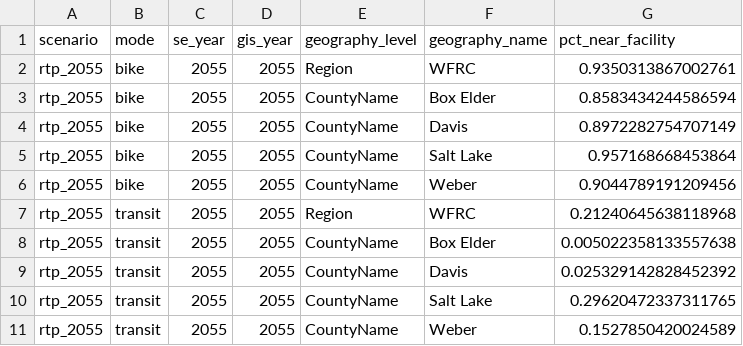
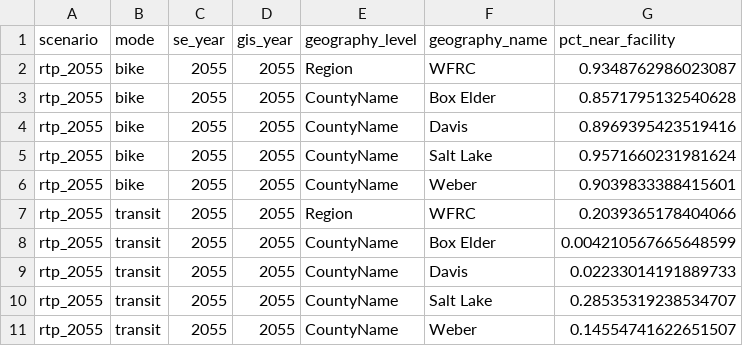
Before and after one commit to WFRCAnalytics/GIS-adhoc-analyses, a CSV file: projects/transportation-choices/output/transportation_choices_rtp_2055.csv, drawn as a sheet.

Commit message:
Filter RTP 2055 projects to qualifying facility types, switch to public source
Bike 2055 now uses only at_line_projects (dropping the at_point_projects
crossing layer, which isn't bike-path geometry). Transit 2055 is filtered
to LRT/CRT/streetcar rail and high-frequency bus (BRT, Enhanced Bus)
improvement_type values, excluding exploratory corridors, corridor
preservation, transit/mobility hubs, maintenance facilities, park & rides,
and gondolas -- mirroring the Rail/BRT buffer-tier grouping used in
WFRCAnalytics/GIS-RTP-Phasing-Criteria.

Also switches the RTP project source from the private
RTP2027_PreferredScenario_062026 draft to the public
RTP2027_PreferredScenario_092026_PUBLIC service.

```diff
--- a/projects/transportation-choices/output/transportation_choices_rtp_2055.csv
+++ b/projects/transportation-choices/output/transportation_choices_rtp_2055.csv
@@ -1,11 +1,11 @@
 scenario,mode,se_year,gis_year,geography_level,geography_name,pct_near_facility
-rtp_2055,bike,2055,2055,Region,WFRC,0.9350313867002761
-rtp_2055,bike,2055,2055,CountyName,Box Elder,0.8583434244586594
-rtp_2055,bike,2055,2055,CountyName,Davis,0.8972282754707149
-rtp_2055,bike,2055,2055,CountyName,Salt Lake,0.957168668453864
-rtp_2055,bike,2055,2055,CountyName,Weber,0.9044789191209456
-rtp_2055,transit,2055,2055,Region,WFRC,0.21240645638118968
-rtp_2055,transit,2055,2055,CountyName,Box Elder,0.005022358133557638
-rtp_2055,transit,2055,2055,CountyName,Davis,0.025329142828452392
-rtp_2055,transit,2055,2055,CountyName,Salt Lake,0.29620472337311765
-rtp_2055,transit,2055,2055,CountyName,Weber,0.1527850420024589
+rtp_2055,bike,2055,2055,Region,WFRC,0.9348762986023087
+rtp_2055,bike,2055,2055,CountyName,Box Elder,0.8571795132540628
+rtp_2055,bike,2055,2055,CountyName,Davis,0.8969395423519416
+rtp_2055,bike,2055,2055,CountyName,Salt Lake,0.9571660231981624
+rtp_2055,bike,2055,2055,CountyName,Weber,0.9039833388415601
+rtp_2055,transit,2055,2055,Region,WFRC,0.2039365178404066
+rtp_2055,transit,2055,2055,CountyName,Box Elder,0.004210567665648599
+rtp_2055,transit,2055,2055,CountyName,Davis,0.02233014191889733
+rtp_2055,transit,2055,2055,CountyName,Salt Lake,0.28535319238534707
+rtp_2055,transit,2055,2055,CountyName,Weber,0.14554741622651507
```
Also changed, not shown: 9 other files.
